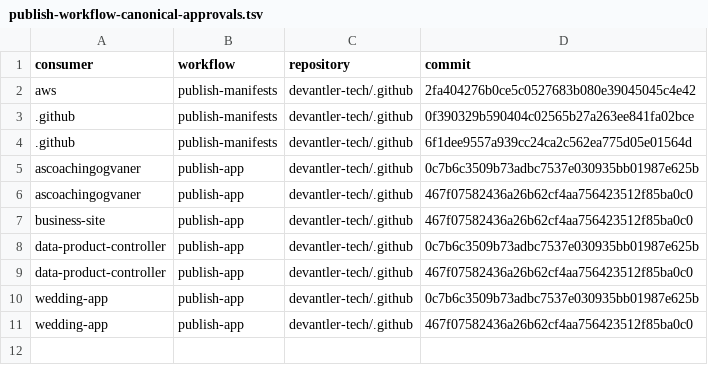
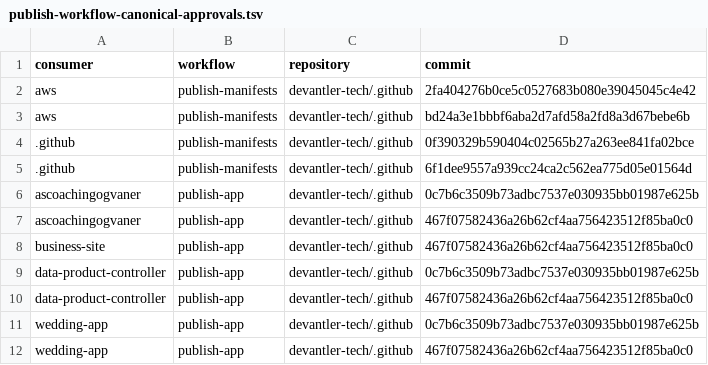
Before and after one commit to devantler-tech/platform, a TSV file: scripts/publish-workflow-canonical-approvals.tsv, drawn as a sheet.

```diff
--- a/scripts/publish-workflow-canonical-approvals.tsv
+++ b/scripts/publish-workflow-canonical-approvals.tsv
@@ -2,2 +2,3 @@ consumer	workflow	repository	commit
 aws	publish-manifests	devantler-tech/.github	2fa404276b0ce5c0527683b080e39045045c4e42
+aws	publish-manifests	devantler-tech/.github	bd24a3e1bbbf6aba2d7afd58a2fd8a3d67bebe6b
 .github	publish-manifests	devantler-tech/.github	0f390329b590404c02565b27a263ee841fa02bce
```
Also changed, not shown: 1 other file.
